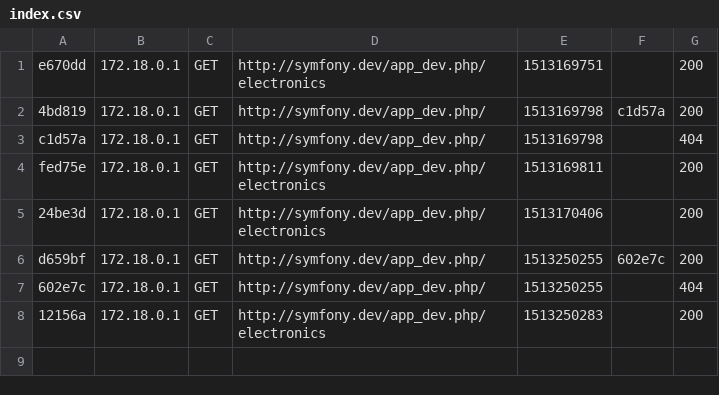
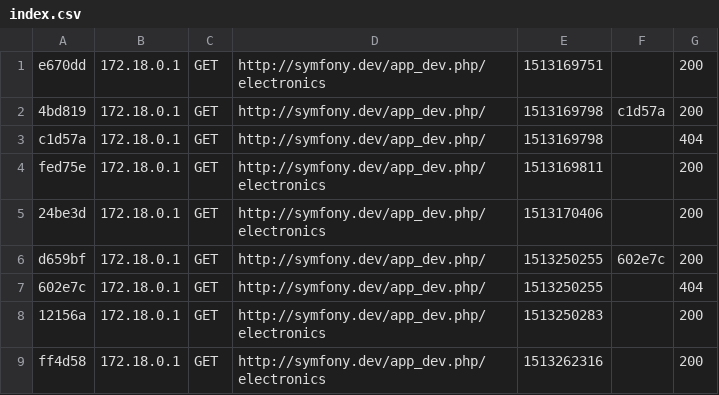
Before and after one commit to AtomSen/symfo, a CSV file: my_project_name/var/cache/dev/profiler/index.csv, drawn as a sheet.

```diff
--- a/my_project_name/var/cache/dev/profiler/index.csv
+++ b/my_project_name/var/cache/dev/profiler/index.csv
@@ -8 +8,2 @@ d659bf,172.18.0.1,GET,http://symfony.dev/app_dev.php/,1513250255,602e7c,200
 12156a,172.18.0.1,GET,http://symfony.dev/app_dev.php/electronics,1513250283,,200
+ff4d58,172.18.0.1,GET,http://symfony.dev/app_dev.php/electronics,1513262316,,200
```
Also changed, not shown: 31 other files.
